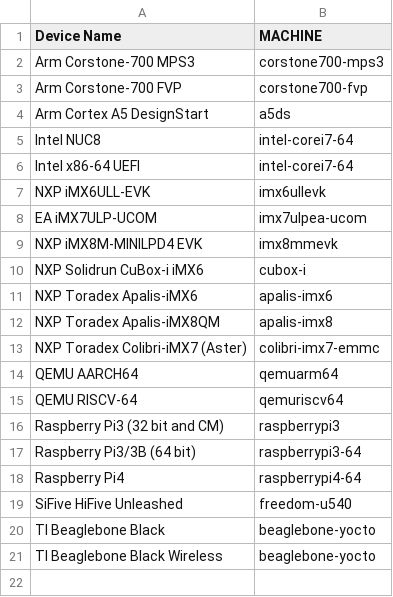
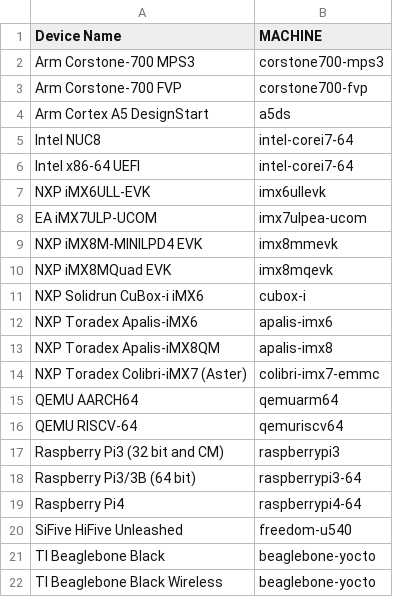
Before and after one commit to foundriesio/docs, a CSV file: source/_static/csv/supported-boards.csv, drawn as a sheet; the diff names each change by its address in the sheet, - before the commit and + after, or states it on an @@ line.

Commit message:
Add imx8mqevk to the supported boards list
Signed-off-by: Ricardo Salveti <ricardo@foundries.io>

```diff
--- a/source/_static/csv/supported-boards.csv
+++ b/source/_static/csv/supported-boards.csv
+row 10: NXP iMX8MQuad EVK | imx8mqevk
```
